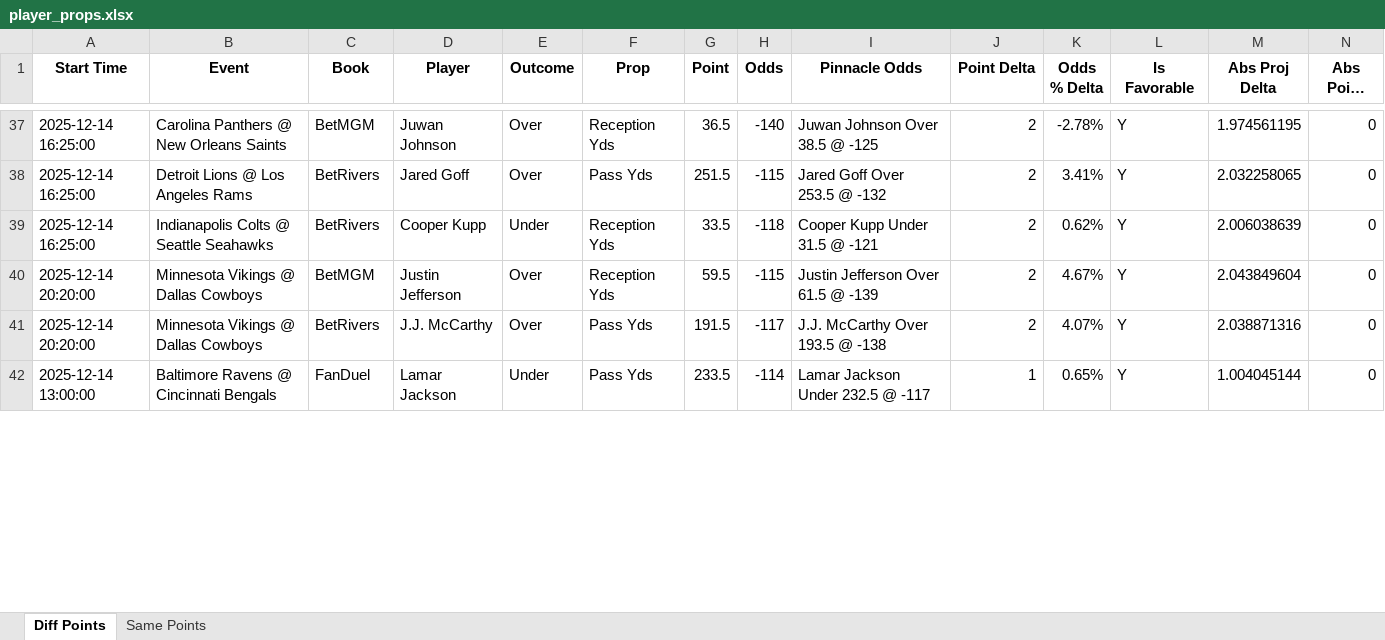
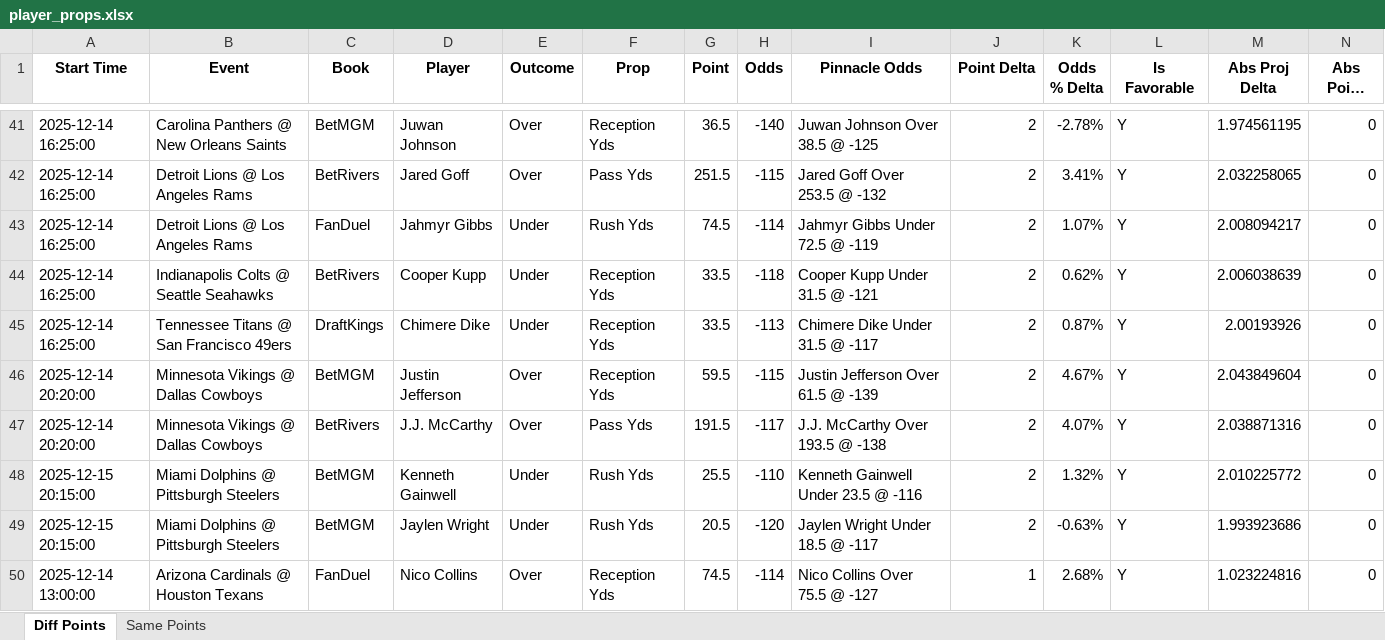
Before and after one commit to rahulShahCode/player-props-scraper, an Excel workbook: player_props.xlsx, sheet Diff Points, drawn as a sheet; only a part is shown, gaps mark what is left out; the shorter side is filled out with more unchanged rows; long unchanged cells end in …; values as stored, in another font and other column widths than the file's, no borders; the diff covers the shown part only; the diff names each change by its address in the sheet, - before the commit and + after, or states it on an @@ line.

```diff
--- a/player_props.xlsx (sheet Diff Points)
+++ b/player_props.xlsx (sheet Diff Points)
+row 43: 2025-12-14 16:25:00 | Detroit Lions @ Los Angeles Rams | FanDuel | Jahmyr Gibbs | Under | Rush Yds | 74.5 | -114 | Jahmyr Gibbs Under 72.5 @ -119 | 2 | 1.07% | Y | 2.008094217 | 0
+row 45: 2025-12-14 16:25:00 | Tennessee Titans @ San Francisco 49ers | DraftKings | Chimere Dike | Under | Reception Yds | 33.5 | -113 | Chimere Dike Under 31.5 @ -117 | 2 | 0.87% | Y | 2.00193926 | 0
+row 48: 2025-12-15 20:15:00 | Miami Dolphins @ Pittsburgh Steelers | BetMGM | Kenneth Gainwell | Under | Rush Yds | 25.5 | -110 | Kenneth Gainwell Under 23.5 @ -116 | 2 | 1.32% | Y | 2.010225772 | 0
+row 49: 2025-12-15 20:15:00 | Miami Dolphins @ Pittsburgh Steelers | BetMGM | Jaylen Wright | Under | Rush Yds | 20.5 | -120 | Jaylen Wright Under 18.5 @ -117 | 2 | -0.63% | Y | 1.993923686 | 0
+row 50: 2025-12-14 13:00:00 | Arizona Cardinals @ Houston Texans | FanDuel | Nico Collins | Over | Reception Yds | 74.5 | -114 | Nico Collins Over 75.5 @ -127 | 1 | 2.68% | Y | 1.023224816 | 0
```
Also changed, not shown: 29 added rows, 7 removed rows, 2 moved rows and 22 edited cells elsewhere in this sheet, sheet Same Points, 2 other files.
